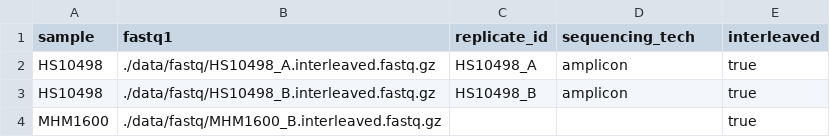
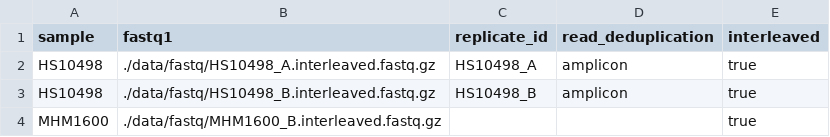
Before and after one commit to mccronelab/SNPer, a CSV file: testSampleSheet_interleaved.csv, drawn as a sheet.

```diff
--- a/testSampleSheet_interleaved.csv
+++ b/testSampleSheet_interleaved.csv
@@ -1,2 +1,2 @@
-sample,fastq1,replicate_id,sequencing_tech,interleaved
+sample,fastq1,replicate_id,read_deduplication,interleaved
 HS10498, ./data/fastq/HS10498_A.interleaved.fastq.gz, HS10498_A, amplicon, true
```
Also changed, not shown: testSampleSheet_multi_segment.csv, testSampleSheet_opt.csv, 11 other files.
